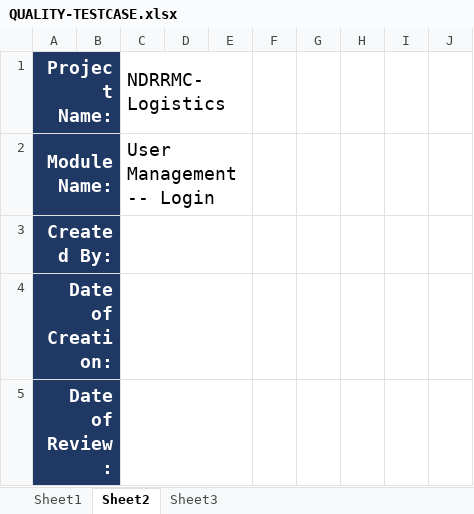
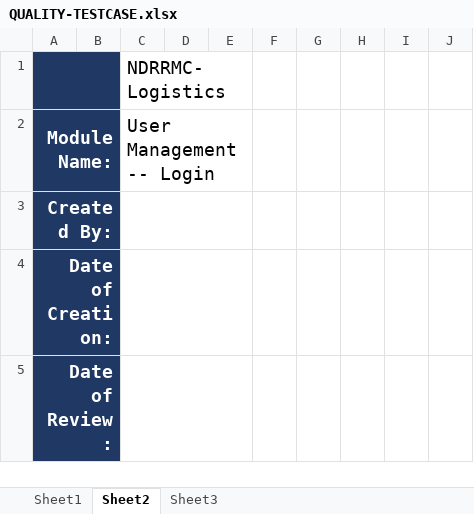
Before and after one commit to mpjimenez0/SOFTDEV-QUALITY, an Excel workbook: DIAGRAMS/QUALITY/QUALITY-TESTCASE.xlsx, sheet Sheet2, drawn as a sheet; only a part is shown; values as stored, in another font and other column widths than the file's, no borders; the diff names each change by its address in the sheet, - before the commit and + after, or states it on an @@ line.

```diff
--- a/DIAGRAMS/QUALITY/QUALITY-TESTCASE.xlsx (sheet Sheet2)
+++ b/DIAGRAMS/QUALITY/QUALITY-TESTCASE.xlsx (sheet Sheet2)
-A1 (Module Name:): Project Name:
+A1 (Module Name:): (empty)
```
Also changed, not shown: sheet Sheet3.
